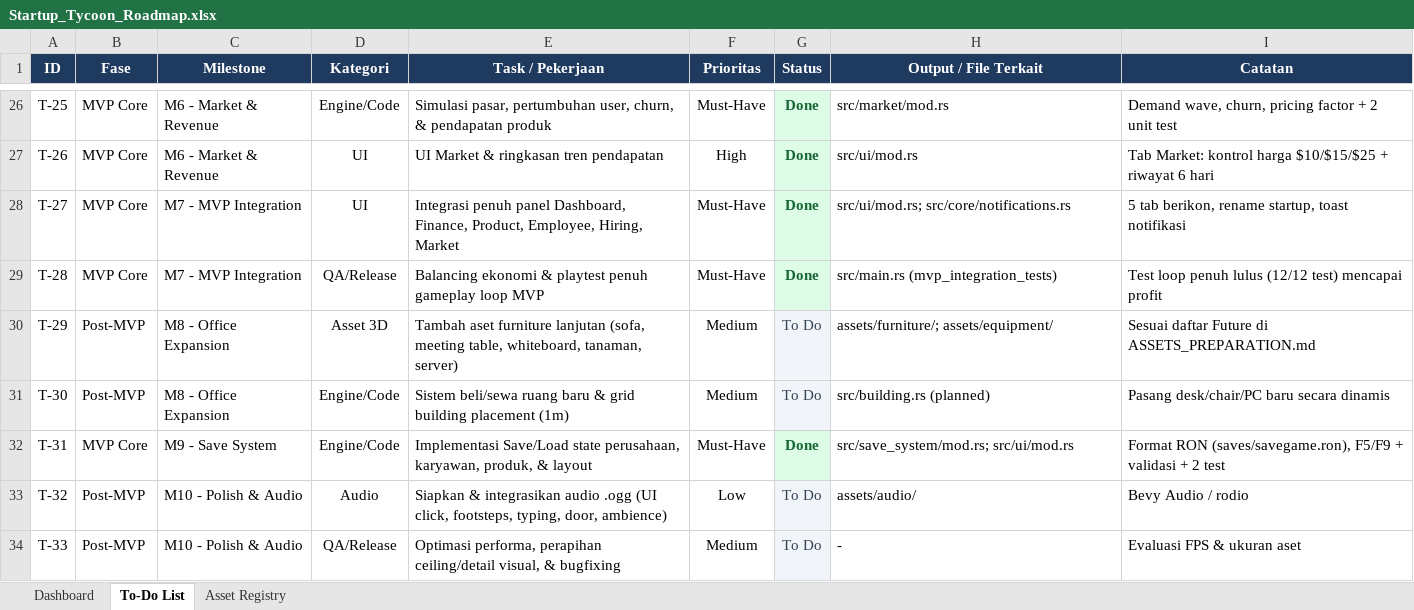
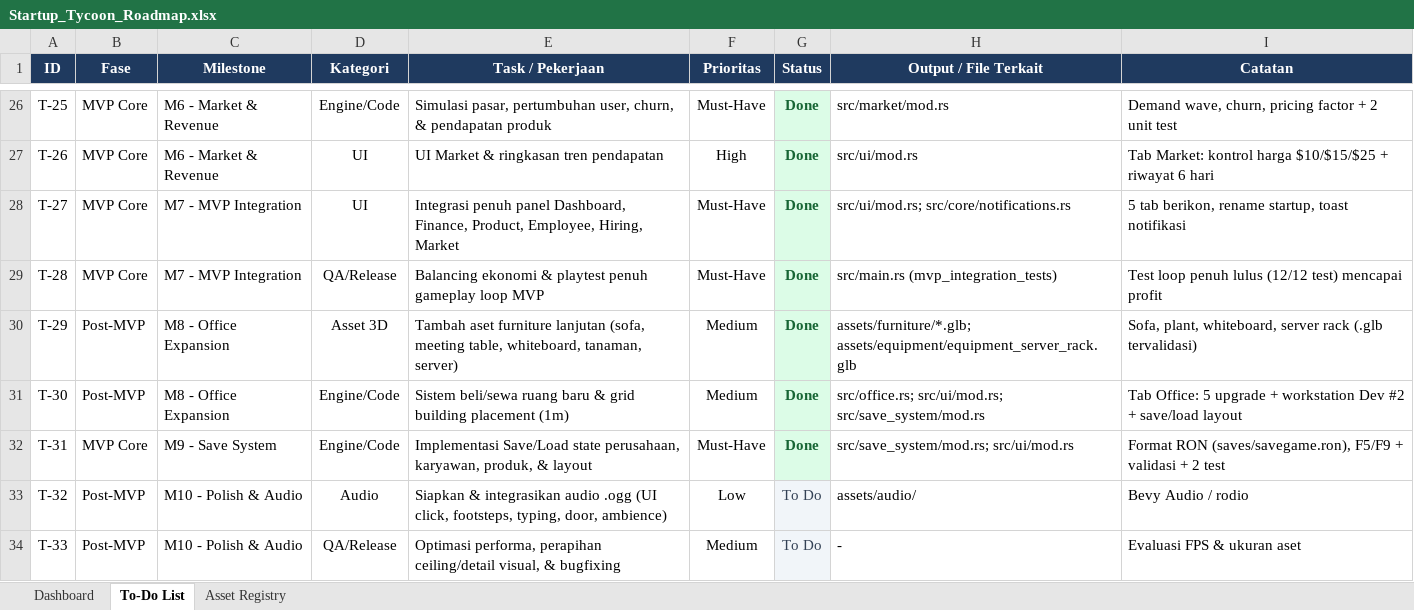
Before and after one commit to Zakihatta/startup_tycoon, an Excel workbook: docs/Startup_Tycoon_Roadmap.xlsx, sheet To-Do List, drawn as a sheet; only a part is shown, gaps mark what is left out; values as stored, in another font and other column widths than the file's, no borders; the diff names each change by its address in the sheet, - before the commit and + after, or states it on an @@ line.

Commit message:
feat(m8): add office expansion shop, 4 furniture GLBs, and multi-desk Dev AI

```diff
--- a/docs/Startup_Tycoon_Roadmap.xlsx (sheet To-Do List)
+++ b/docs/Startup_Tycoon_Roadmap.xlsx (sheet To-Do List)
-G30:G31 (Status): To Do
+G30:G31 (Status): Done
@@ G30:G31 bold: off → on, text colour: #334155 → #166534 @@
-H30 (Output / File Terkait): assets/furniture/; assets/equipment/
+H30 (Output / File Terkait): assets/furniture/*.glb; assets/equipment/equipment_server_rack.glb
-I30 (Catatan): Sesuai daftar Future di ASSETS_PREPARATION.md
+I30 (Catatan): Sofa, plant, whiteboard, server rack (.glb tervalidasi)
-H31 (Output / File Terkait): src/building.rs (planned)
+H31 (Output / File Terkait): src/office.rs; src/ui/mod.rs; src/save_system/mod.rs
-I31 (Catatan): Pasang desk/chair/PC baru secara dinamis
+I31 (Catatan): Tab Office: 5 upgrade + workstation Dev #2 + save/load layout
```
Also changed, not shown: sheet Asset Registry, 13 other files.
